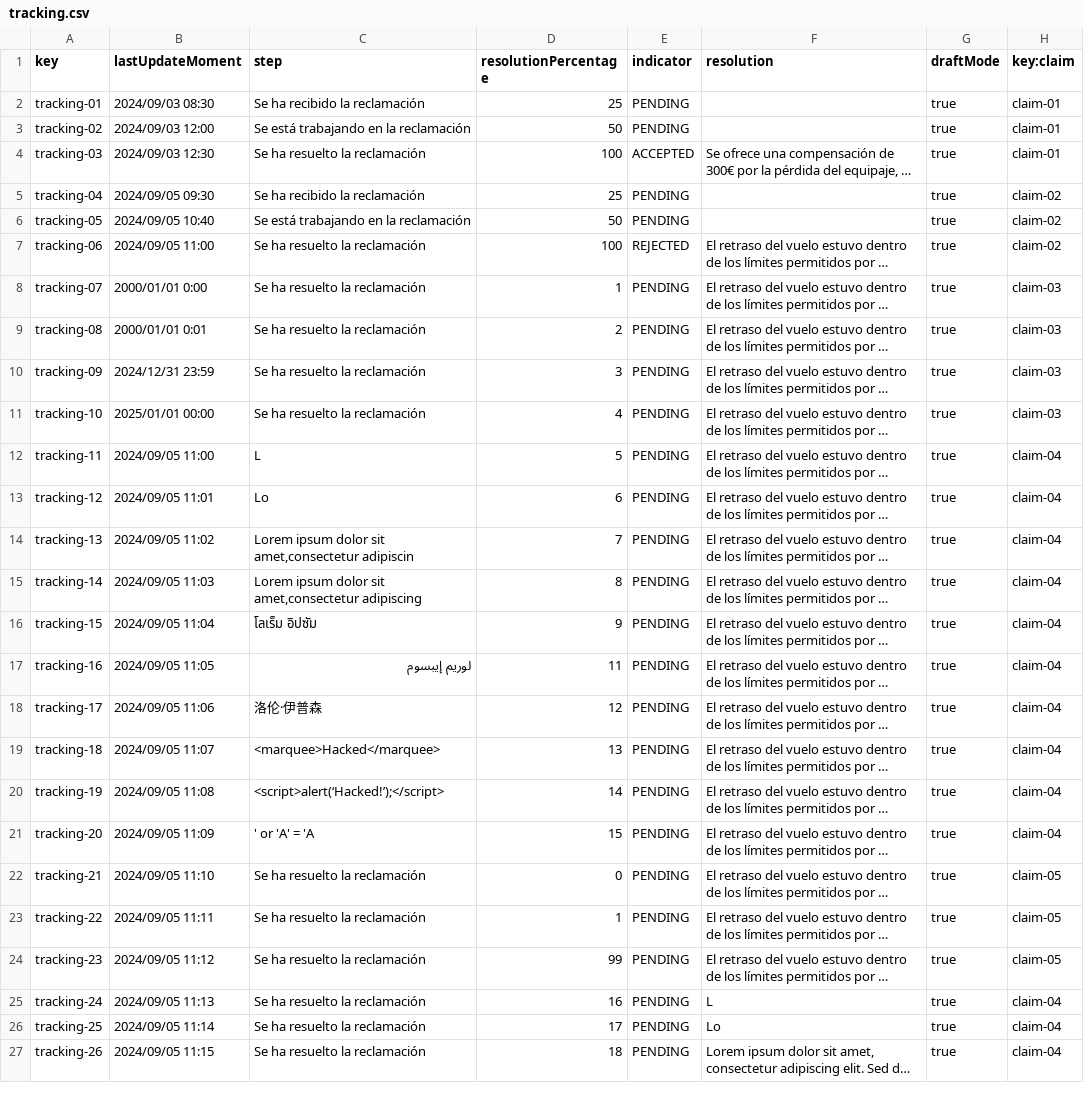
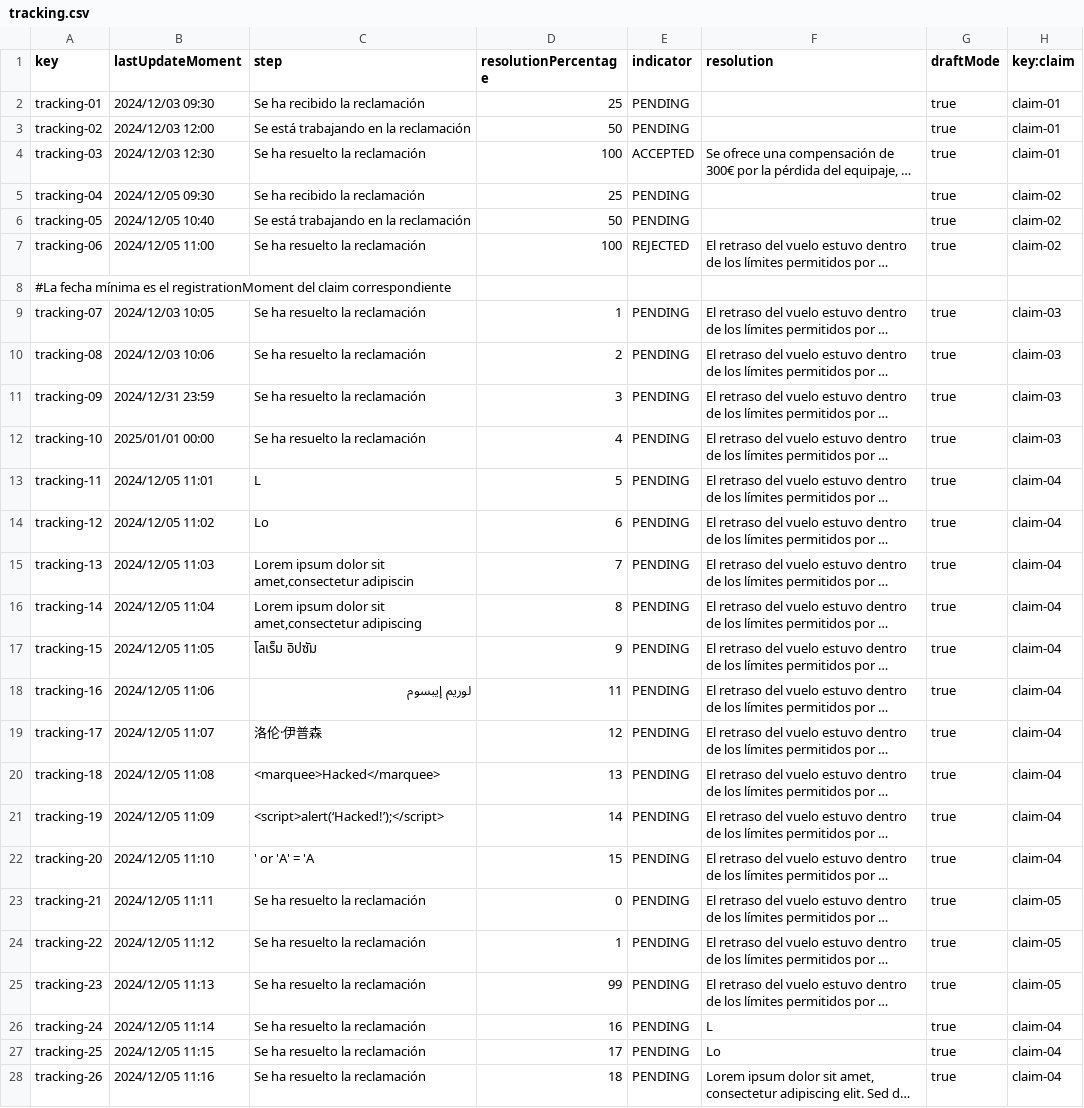
Before and after one commit to DP2-C1-060/Acme-ANS-C2, a CSV file: src/main/resources/WEB-INF/data/sample/tracking.csv, drawn as a sheet; only a part is shown; long unchanged cells end in …; addresses are those after the commit; the diff covers the shown part only; the diff names each change by its address in the sheet, - before the commit and + after, or states it on an @@ line.

Commit message:
Corrección en los csv de claim y tracking (moments)

```diff
--- a/src/main/resources/WEB-INF/data/sample/tracking.csv
+++ b/src/main/resources/WEB-INF/data/sample/tracking.csv
-B2 (lastUpdateMoment): 2024/09/03 08:30
+B2 (lastUpdateMoment): 2024/12/03 09:30
-B3 (lastUpdateMoment): 2024/09/03 12:00
+B3 (lastUpdateMoment): 2024/12/03 12:00
-B4 (lastUpdateMoment): 2024/09/03 12:30
+B4 (lastUpdateMoment): 2024/12/03 12:30
-B5 (lastUpdateMoment): 2024/09/05 09:30
+B5 (lastUpdateMoment): 2024/12/05 09:30
-B6 (lastUpdateMoment): 2024/09/05 10:40
+B6 (lastUpdateMoment): 2024/12/05 10:40
-B7 (lastUpdateMoment): 2024/09/05 11:00
+B7 (lastUpdateMoment): 2024/12/05 11:00
+row 8: #La fecha mínima es el registrationMoment del claim correspondiente
-B9 (lastUpdateMoment): 2000/01/01 0:00
+B9 (lastUpdateMoment): 2024/12/03 10:05
-B10 (lastUpdateMoment): 2000/01/01 0:01
+B10 (lastUpdateMoment): 2024/12/03 10:06
-B13 (lastUpdateMoment): 2024/09/05 11:00
+B13 (lastUpdateMoment): 2024/12/05 11:01
-B14 (lastUpdateMoment): 2024/09/05 11:01
+B14 (lastUpdateMoment): 2024/12/05 11:02
-B15 (lastUpdateMoment): 2024/09/05 11:02
+B15 (lastUpdateMoment): 2024/12/05 11:03
-B16 (lastUpdateMoment): 2024/09/05 11:03
+B16 (lastUpdateMoment): 2024/12/05 11:04
-B17 (lastUpdateMoment): 2024/09/05 11:04
+B17 (lastUpdateMoment): 2024/12/05 11:05
-B18 (lastUpdateMoment): 2024/09/05 11:05
+B18 (lastUpdateMoment): 2024/12/05 11:06
-B19 (lastUpdateMoment): 2024/09/05 11:06
+B19 (lastUpdateMoment): 2024/12/05 11:07
-B20 (lastUpdateMoment): 2024/09/05 11:07
+B20 (lastUpdateMoment): 2024/12/05 11:08
-B21 (lastUpdateMoment): 2024/09/05 11:08
+B21 (lastUpdateMoment): 2024/12/05 11:09
-B22 (lastUpdateMoment): 2024/09/05 11:09
+B22 (lastUpdateMoment): 2024/12/05 11:10
-B23 (lastUpdateMoment): 2024/09/05 11:10
+B23 (lastUpdateMoment): 2024/12/05 11:11
-B24 (lastUpdateMoment): 2024/09/05 11:11
+B24 (lastUpdateMoment): 2024/12/05 11:12
-B25 (lastUpdateMoment): 2024/09/05 11:12
+B25 (lastUpdateMoment): 2024/12/05 11:13
-B26 (lastUpdateMoment): 2024/09/05 11:13
+B26 (lastUpdateMoment): 2024/12/05 11:14
-B27 (lastUpdateMoment): 2024/09/05 11:14
+B27 (lastUpdateMoment): 2024/12/05 11:15
-B28 (lastUpdateMoment): 2024/09/05 11:15
+B28 (lastUpdateMoment): 2024/12/05 11:16
```
Also changed, not shown: 7 edited cells elsewhere in this file, src/main/resources/WEB-INF/data/sample/claim.csv, 1 other file.
